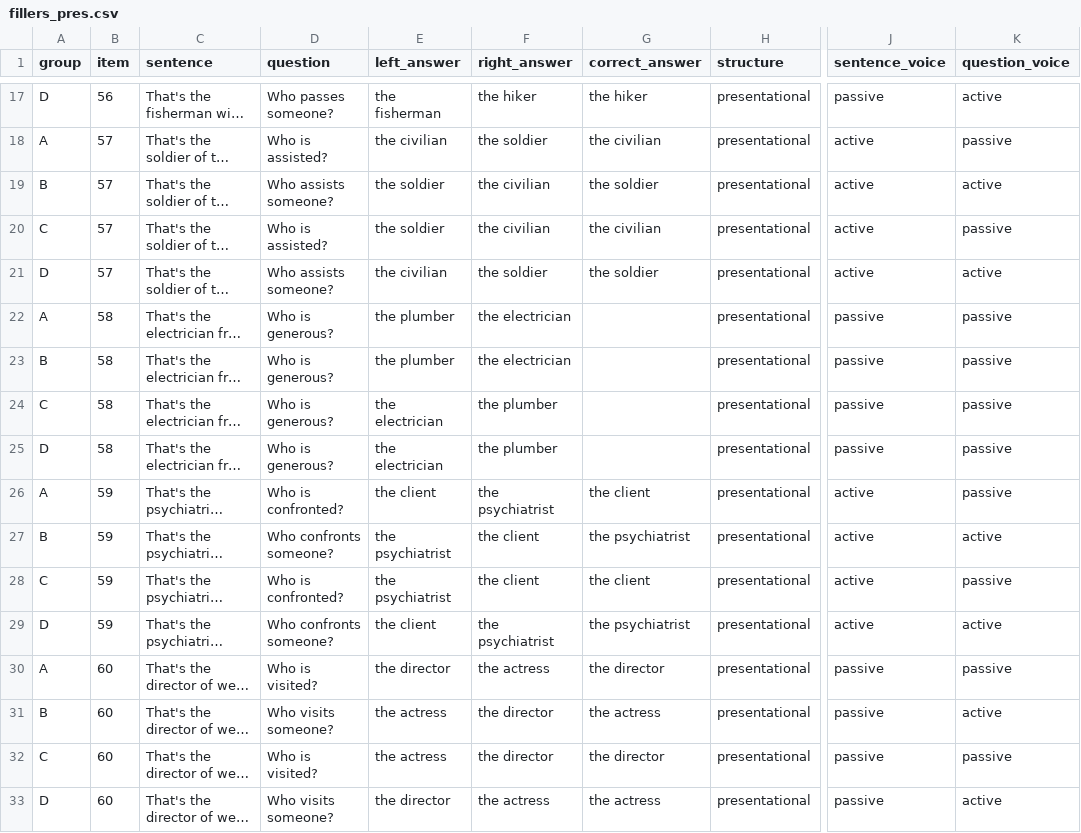
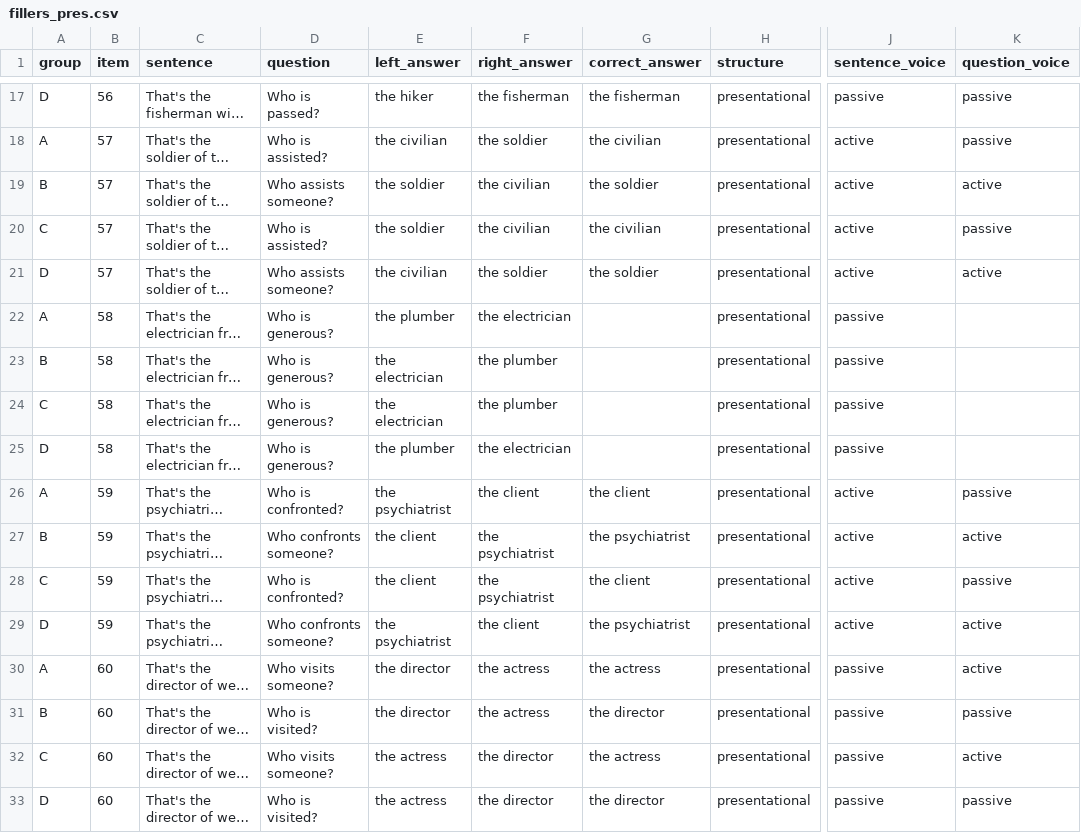
Before and after one commit to mawilson1234/Pig, a CSV file: chunk_includes/fillers_pres.csv, drawn as a sheet; only a part is shown, gaps mark what is left out; long unchanged cells end in …; the diff covers the shown part only; the diff names each change by its address in the sheet, - before the commit and + after, or states it on an @@ line.

```diff
--- a/chunk_includes/fillers_pres.csv
+++ b/chunk_includes/fillers_pres.csv
-D17 (question): Who passes someone?
+D17 (question): Who is passed?
-E17 (left_answer): the fisherman
+E17 (left_answer): the hiker
-F17 (right_answer): the hiker
+F17 (right_answer): the fisherman
-G17 (correct_answer): the hiker
+G17 (correct_answer): the fisherman
-K17 (question_voice): active
+K17 (question_voice): passive
-K22:K25 (question_voice): passive
+K22:K25 (question_voice): (empty)
-E23 (left_answer): the plumber
+E23 (left_answer): the electrician
-F23 (right_answer): the electrician
+F23 (right_answer): the plumber
-E25 (left_answer): the electrician
+E25 (left_answer): the plumber
-F25 (right_answer): the plumber
+F25 (right_answer): the electrician
-E26 (left_answer): the client
+E26 (left_answer): the psychiatrist
-F26 (right_answer): the psychiatrist
+F26 (right_answer): the client
-E27:E28 (left_answer): the psychiatrist
+E27:E28 (left_answer): the client
-F27:F28 (right_answer): the client
+F27:F28 (right_answer): the psychiatrist
-E29 (left_answer): the client
+E29 (left_answer): the psychiatrist
-F29 (right_answer): the psychiatrist
+F29 (right_answer): the client
-D30 (question): Who is visited?
+D30 (question): Who visits someone?
-G30 (correct_answer): the director
+G30 (correct_answer): the actress
-K30 (question_voice): passive
+K30 (question_voice): active
-D31 (question): Who visits someone?
+D31 (question): Who is visited?
-E31 (left_answer): the actress
+E31 (left_answer): the director
-F31 (right_answer): the director
+F31 (right_answer): the actress
-G31 (correct_answer): the actress
+G31 (correct_answer): the director
-K31 (question_voice): active
+K31 (question_voice): passive
-D32 (question): Who is visited?
+D32 (question): Who visits someone?
-G32 (correct_answer): the director
+G32 (correct_answer): the actress
-K32 (question_voice): passive
+K32 (question_voice): active
-D33 (question): Who visits someone?
+D33 (question): Who is visited?
-E33 (left_answer): the director
+E33 (left_answer): the actress
-F33 (right_answer): the actress
+F33 (right_answer): the director
-G33 (correct_answer): the actress
+G33 (correct_answer): the director
-K33 (question_voice): active
+K33 (question_voice): passive
```
Also changed, not shown: 119 edited cells elsewhere in this file, chunk_includes/dative.csv, chunk_includes/experiencer.csv, 3 other files.
